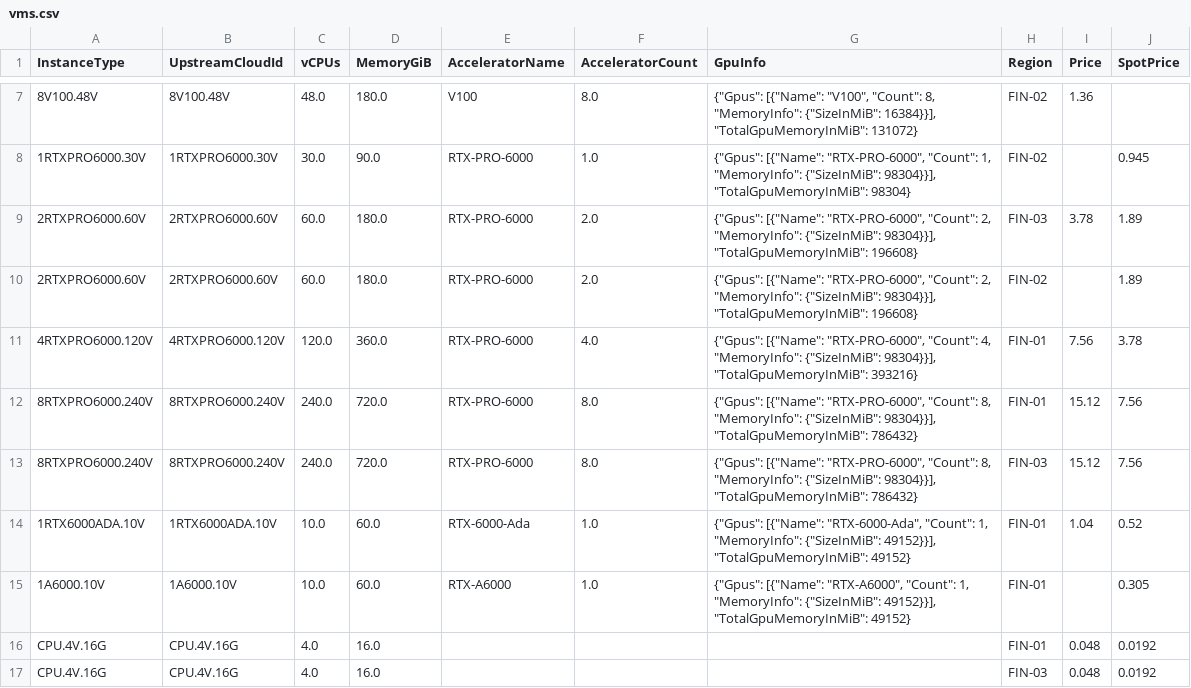
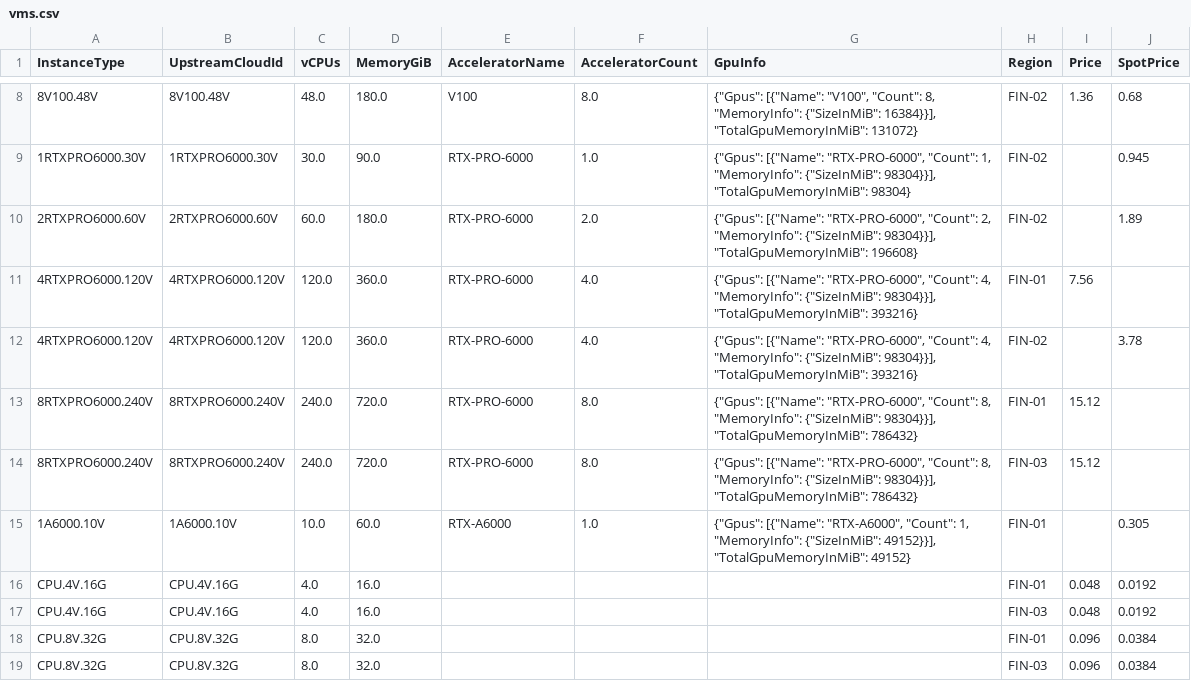
Before and after one commit to skypilot-org/skypilot-catalog, a CSV file: catalogs/v8/verda/vms.csv, drawn as a sheet; only a part is shown, gaps mark what is left out; the shorter side is filled out with more unchanged rows; the diff covers the shown part only.

```diff
--- a/catalogs/v8/verda/vms.csv
+++ b/catalogs/v8/verda/vms.csv
@@ -7,9 +8,8 @@ InstanceType,UpstreamCloudId,vCPUs,MemoryGiB,AcceleratorName,AcceleratorCount,Gp
-8V100.48V,8V100.48V,48.0,180.0,V100,8.0,"{""Gpus"": [{""Name"": ""V100"", ""Count"": 8, ""MemoryInfo"": {""SizeInMiB"": 16384}}], ""TotalGpuMemoryInMiB"": 131072}",FIN-02,1.36,
+8V100.48V,8V100.48V,48.0,180.0,V100,8.0,"{""Gpus"": [{""Name"": ""V100"", ""Count"": 8, ""MemoryInfo"": {""SizeInMiB"": 16384}}], ""TotalGpuMemoryInMiB"": 131072}",FIN-02,1.36,0.68
 1RTXPRO6000.30V,1RTXPRO6000.30V,30.0,90.0,RTX-PRO-6000,1.0,"{""Gpus"": [{""Name"": ""RTX-PRO-6000"", ""Count"": 1, ""MemoryInfo"": {""SizeInMiB"": 98304}}], ""TotalGpuMemoryInMiB"": 98304}",FIN-02,,0.945
-2RTXPRO6000.60V,2RTXPRO6000.60V,60.0,180.0,RTX-PRO-6000,2.0,"{""Gpus"": [{""Name"": ""RTX-PRO-6000"", ""Count"": 2, ""MemoryInfo"": {""SizeInMiB"": 98304}}], ""TotalGpuMemoryInMiB"": 196608}",FIN-03,3.78,1.89
 2RTXPRO6000.60V,2RTXPRO6000.60V,60.0,180.0,RTX-PRO-6000,2.0,"{""Gpus"": [{""Name"": ""RTX-PRO-6000"", ""Count"": 2, ""MemoryInfo"": {""SizeInMiB"": 98304}}], ""TotalGpuMemoryInMiB"": 196608}",FIN-02,,1.89
-4RTXPRO6000.120V,4RTXPRO6000.120V,120.0,360.0,RTX-PRO-6000,4.0,"{""Gpus"": [{""Name"": ""RTX-PRO-6000"", ""Count"": 4, ""MemoryInfo"": {""SizeInMiB"": 98304}}], ""TotalGpuMemoryInMiB"": 393216}",FIN-01,7.56,3.78
-8RTXPRO6000.240V,8RTXPRO6000.240V,240.0,720.0,RTX-PRO-6000,8.0,"{""Gpus"": [{""Name"": ""RTX-PRO-6000"", ""Count"": 8, ""MemoryInfo"": {""SizeInMiB"": 98304}}], ""TotalGpuMemoryInMiB"": 786432}",FIN-01,15.12,7.56
-8RTXPRO6000.240V,8RTXPRO6000.240V,240.0,720.0,RTX-PRO-6000,8.0,"{""Gpus"": [{""Name"": ""RTX-PRO-6000"", ""Count"": 8, ""MemoryInfo"": {""SizeInMiB"": 98304}}], ""TotalGpuMemoryInMiB"": 786432}",FIN-03,15.12,7.56
-1RTX6000ADA.10V,1RTX6000ADA.10V,10.0,60.0,RTX-6000-Ada,1.0,"{""Gpus"": [{""Name"": ""RTX-6000-Ada"", ""Count"": 1, ""MemoryInfo"": {""SizeInMiB"": 49152}}], ""TotalGpuMemoryInMiB"": 49152}",FIN-01,1.04,0.52
+4RTXPRO6000.120V,4RTXPRO6000.120V,120.0,360.0,RTX-PRO-6000,4.0,"{""Gpus"": [{""Name"": ""RTX-PRO-6000"", ""Count"": 4, ""MemoryInfo"": {""SizeInMiB"": 98304}}], ""TotalGpuMemoryInMiB"": 393216}",FIN-01,7.56,
+4RTXPRO6000.120V,4RTXPRO6000.120V,120.0,360.0,RTX-PRO-6000,4.0,"{""Gpus"": [{""Name"": ""RTX-PRO-6000"", ""Count"": 4, ""MemoryInfo"": {""SizeInMiB"": 98304}}], ""TotalGpuMemoryInMiB"": 393216}",FIN-02,,3.78
+8RTXPRO6000.240V,8RTXPRO6000.240V,240.0,720.0,RTX-PRO-6000,8.0,"{""Gpus"": [{""Name"": ""RTX-PRO-6000"", ""Count"": 8, ""MemoryInfo"": {""SizeInMiB"": 98304}}], ""TotalGpuMemoryInMiB"": 786432}",FIN-01,15.12,
+8RTXPRO6000.240V,8RTXPRO6000.240V,240.0,720.0,RTX-PRO-6000,8.0,"{""Gpus"": [{""Name"": ""RTX-PRO-6000"", ""Count"": 8, ""MemoryInfo"": {""SizeInMiB"": 98304}}], ""TotalGpuMemoryInMiB"": 786432}",FIN-03,15.12,
 1A6000.10V,1A6000.10V,10.0,60.0,RTX-A6000,1.0,"{""Gpus"": [{""Name"": ""RTX-A6000"", ""Count"": 1, ""MemoryInfo"": {""SizeInMiB"": 49152}}], ""TotalGpuMemoryInMiB"": 49152}",FIN-01,,0.305
```
Also changed, not shown: 4 added rows, 2 removed rows and 3 edited cells elsewhere in this file.
